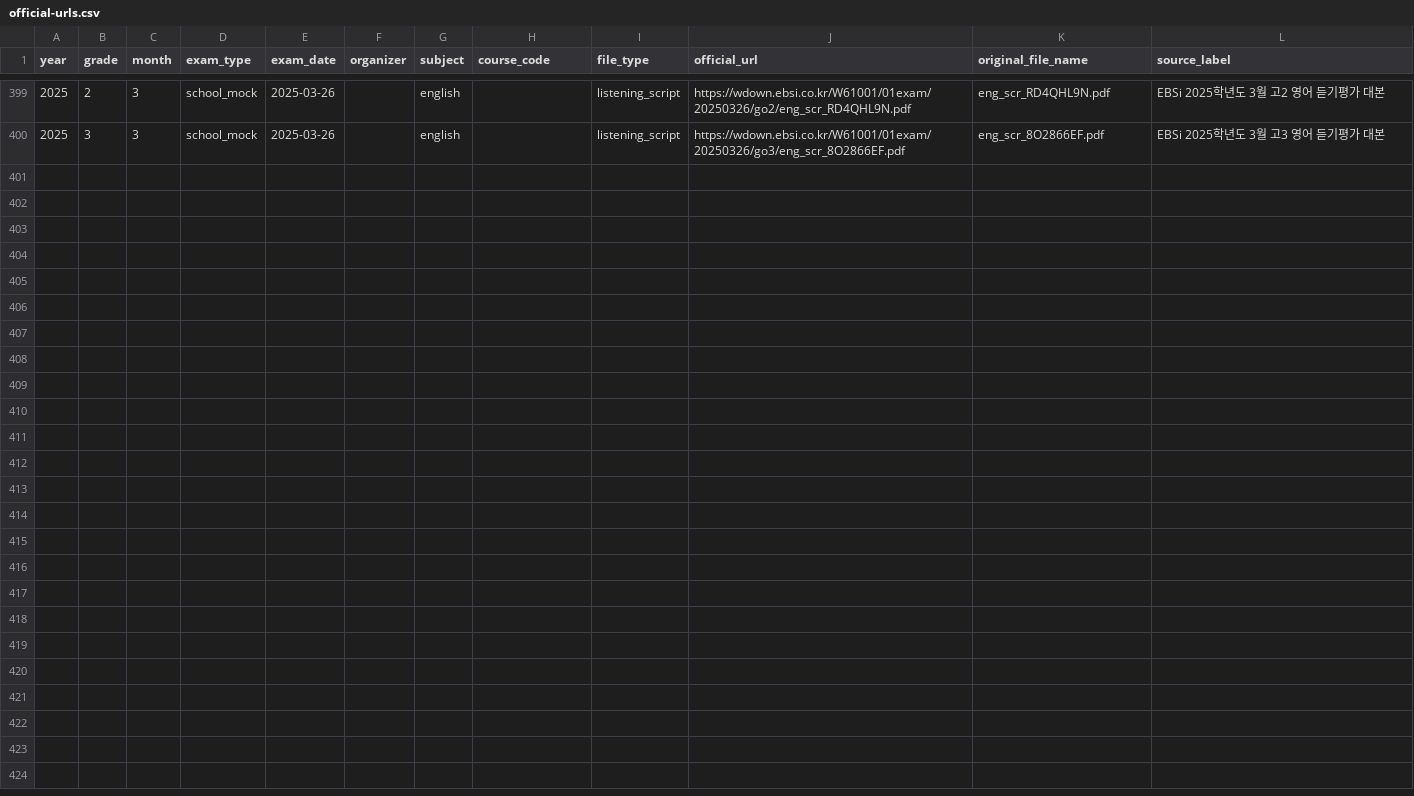
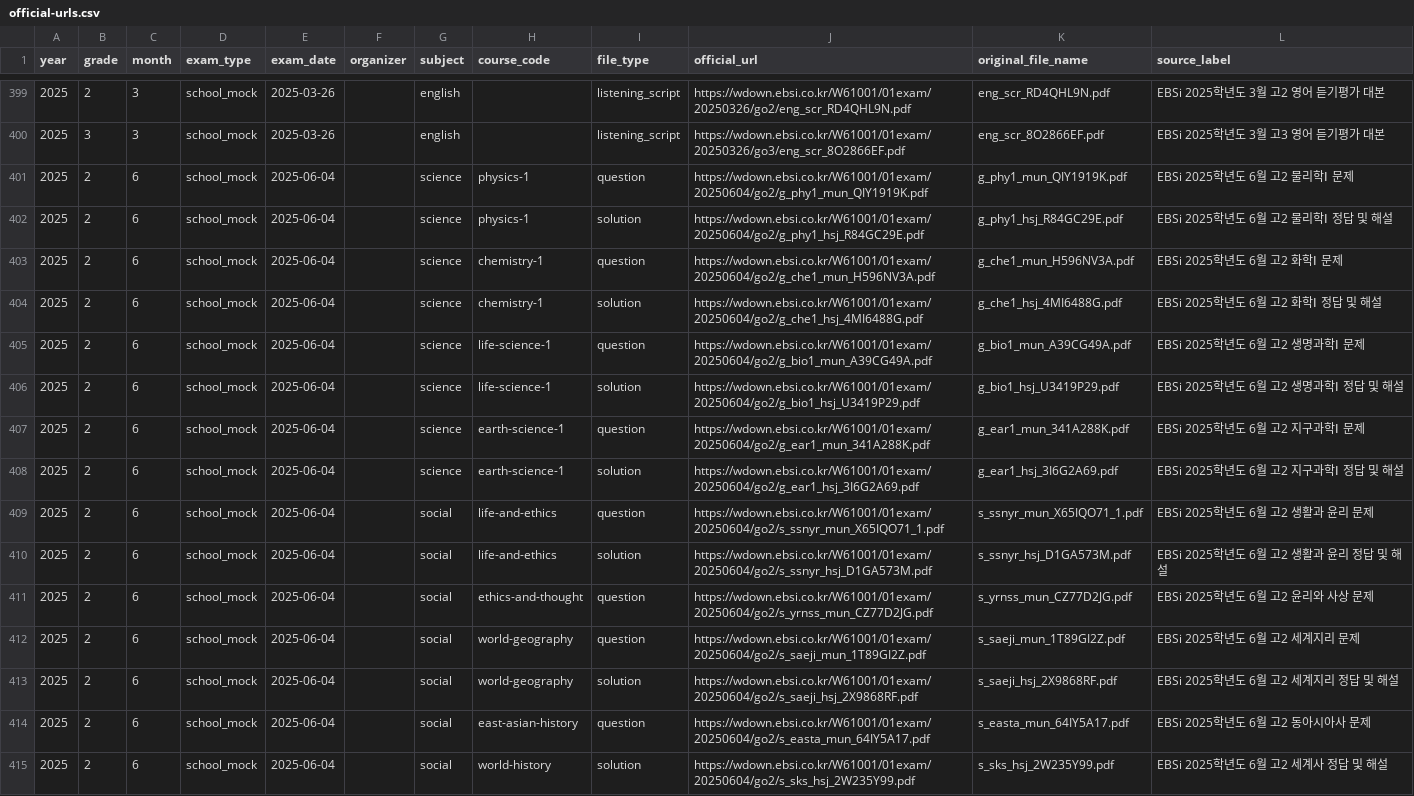
Before and after one commit to kev208dev/Mogo_storage, a CSV file: data/imports/official-urls.csv, drawn as a sheet; only a part is shown, gaps mark what is left out; the diff names each change by its address in the sheet, - before the commit and + after, or states it on an @@ line.

Commit message:
data: fill verified 2025 high2 June course materials

```diff
--- a/data/imports/official-urls.csv
+++ b/data/imports/official-urls.csv
+row 401: 2025 | 2 | 6 | school_mock | 2025-06-04 |  | science | physics-1 | question | https://wdown.ebsi.co.kr/W61001/01exam/20250604/go2/g_phy1_mun_QIY1919K.pdf | g_phy1_mun_QIY1919K.pdf | EBSi 2025학년도 6월 고2 물리학Ⅰ 문제
+row 402: 2025 | 2 | 6 | school_mock | 2025-06-04 |  | science | physics-1 | solution | https://wdown.ebsi.co.kr/W61001/01exam/20250604/go2/g_phy1_hsj_R84GC29E.pdf | g_phy1_hsj_R84GC29E.pdf | EBSi 2025학년도 6월 고2 물리학Ⅰ 정답 및 해설
+row 403: 2025 | 2 | 6 | school_mock | 2025-06-04 |  | science | chemistry-1 | question | https://wdown.ebsi.co.kr/W61001/01exam/20250604/go2/g_che1_mun_H596NV3A.pdf | g_che1_mun_H596NV3A.pdf | EBSi 2025학년도 6월 고2 화학Ⅰ 문제
+row 404: 2025 | 2 | 6 | school_mock | 2025-06-04 |  | science | chemistry-1 | solution | https://wdown.ebsi.co.kr/W61001/01exam/20250604/go2/g_che1_hsj_4MI6488G.pdf | g_che1_hsj_4MI6488G.pdf | EBSi 2025학년도 6월 고2 화학Ⅰ 정답 및 해설
+row 405: 2025 | 2 | 6 | school_mock | 2025-06-04 |  | science | life-science-1 | question | https://wdown.ebsi.co.kr/W61001/01exam/20250604/go2/g_bio1_mun_A39CG49A.pdf | g_bio1_mun_A39CG49A.pdf | EBSi 2025학년도 6월 고2 생명과학Ⅰ 문제
+row 406: 2025 | 2 | 6 | school_mock | 2025-06-04 |  | science | life-science-1 | solution | https://wdown.ebsi.co.kr/W61001/01exam/20250604/go2/g_bio1_hsj_U3419P29.pdf | g_bio1_hsj_U3419P29.pdf | EBSi 2025학년도 6월 고2 생명과학Ⅰ 정답 및 해설
+row 407: 2025 | 2 | 6 | school_mock | 2025-06-04 |  | science | earth-science-1 | question | https://wdown.ebsi.co.kr/W61001/01exam/20250604/go2/g_ear1_mun_341A288K.pdf | g_ear1_mun_341A288K.pdf | EBSi 2025학년도 6월 고2 지구과학Ⅰ 문제
+row 408: 2025 | 2 | 6 | school_mock | 2025-06-04 |  | science | earth-science-1 | solution | https://wdown.ebsi.co.kr/W61001/01exam/20250604/go2/g_ear1_hsj_3I6G2A69.pdf | g_ear1_hsj_3I6G2A69.pdf | EBSi 2025학년도 6월 고2 지구과학Ⅰ 정답 및 해설
+row 409: 2025 | 2 | 6 | school_mock | 2025-06-04 |  | social | life-and-ethics | question | https://wdown.ebsi.co.kr/W61001/01exam/20250604/go2/s_ssnyr_mun_X65IQO71_1.pdf | s_ssnyr_mun_X65IQO71_1.pdf | EBSi 2025학년도 6월 고2 생활과 윤리 문제
+row 410: 2025 | 2 | 6 | school_mock | 2025-06-04 |  | social | life-and-ethics | solution | https://wdown.ebsi.co.kr/W61001/01exam/20250604/go2/s_ssnyr_hsj_D1GA573M.pdf | s_ssnyr_hsj_D1GA573M.pdf | EBSi 2025학년도 6월 고2 생활과 윤리 정답 및 해설
+row 411: 2025 | 2 | 6 | school_mock | 2025-06-04 |  | social | ethics-and-thought | question | https://wdown.ebsi.co.kr/W61001/01exam/20250604/go2/s_yrnss_mun_CZ77D2JG.pdf | s_yrnss_mun_CZ77D2JG.pdf | EBSi 2025학년도 6월 고2 윤리와 사상 문제
+row 412: 2025 | 2 | 6 | school_mock | 2025-06-04 |  | social | world-geography | question | https://wdown.ebsi.co.kr/W61001/01exam/20250604/go2/s_saeji_mun_1T89GI2Z.pdf | s_saeji_mun_1T89GI2Z.pdf | EBSi 2025학년도 6월 고2 세계지리 문제
+row 413: 2025 | 2 | 6 | school_mock | 2025-06-04 |  | social | world-geography | solution | https://wdown.ebsi.co.kr/W61001/01exam/20250604/go2/s_saeji_hsj_2X9868RF.pdf | s_saeji_hsj_2X9868RF.pdf | EBSi 2025학년도 6월 고2 세계지리 정답 및 해설
+row 414: 2025 | 2 | 6 | school_mock | 2025-06-04 |  | social | east-asian-history | question | https://wdown.ebsi.co.kr/W61001/01exam/20250604/go2/s_easta_mun_64IY5A17.pdf | s_easta_mun_64IY5A17.pdf | EBSi 2025학년도 6월 고2 동아시아사 문제
+row 415: 2025 | 2 | 6 | school_mock | 2025-06-04 |  | social | world-history | solution | https://wdown.ebsi.co.kr/W61001/01exam/20250604/go2/s_sks_hsj_2W235Y99.pdf | s_sks_hsj_2W235Y99.pdf | EBSi 2025학년도 6월 고2 세계사 정답 및 해설
```
Also changed, not shown: 2 other files.
